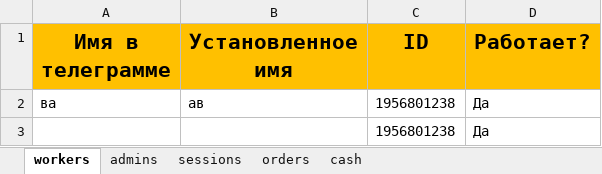
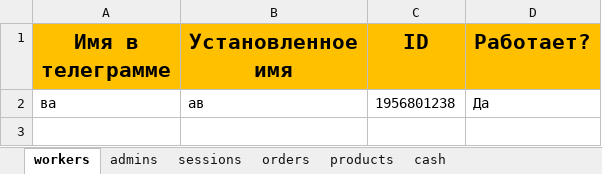
Before and after one commit to ElishaFlacon/telegram-bot-coffee-cafe, an Excel workbook: data/data.xlsx, sheet workers, drawn as a sheet; values as stored, in another font and other column widths than the file's, no borders; the diff names each change by its address in the sheet, - before the commit and + after, or states it on an @@ line.

```diff
--- a/data/data.xlsx (sheet workers)
+++ b/data/data.xlsx (sheet workers)
+sheet tab: products
-row 3:  |  | 1956801238 | Да
```
Also changed, not shown: sheet orders, 1 other file.
